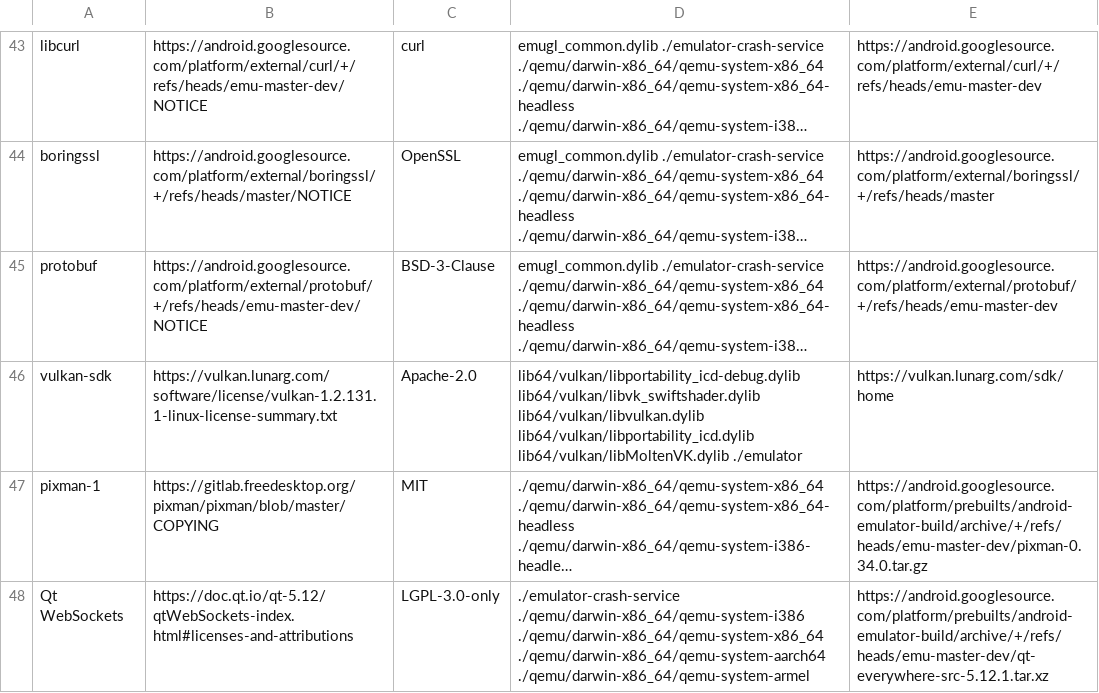
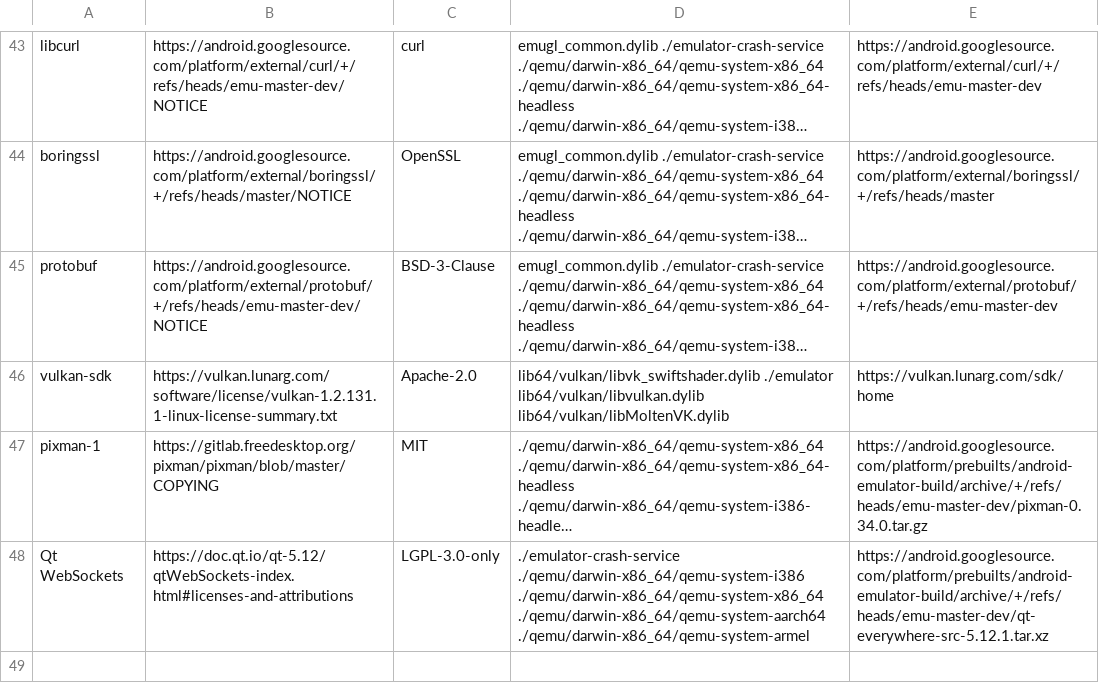
Before and after one commit to msft-mirror-aosp/platform.prebuilts.android-emulator, a CSV file: darwin-x86_64/NOTICE.csv, drawn as a sheet; only a part is shown, gaps mark what is left out; long unchanged cells end in …; the diff names each change by its address in the sheet, - before the commit and + after, or states it on an @@ line.

Commit message:
Upgrade emulator to emu-master-dev build 7102434
Bug: 178380005
Test: presubmit
Signed-off-by: Roman Kiryanov <rkir@google.com>
Change-Id: I8ac203c0b02e063abbd03ade574ea49671afbca9

```diff
--- a/darwin-x86_64/NOTICE.csv
+++ b/darwin-x86_64/NOTICE.csv
-D46: lib64/vulkan/libportability_icd-debug.dylib lib64/vulkan/libvk_swiftshader.dylib lib64/vulkan/libvulkan.dylib lib64/vulkan/libportability_icd.dylib lib64/vulkan/libMoltenVK.dylib ./emulator
+D46: lib64/vulkan/libvk_swiftshader.dylib ./emulator lib64/vulkan/libvulkan.dylib lib64/vulkan/libMoltenVK.dylib
```
Also changed, not shown: 43 other files.
